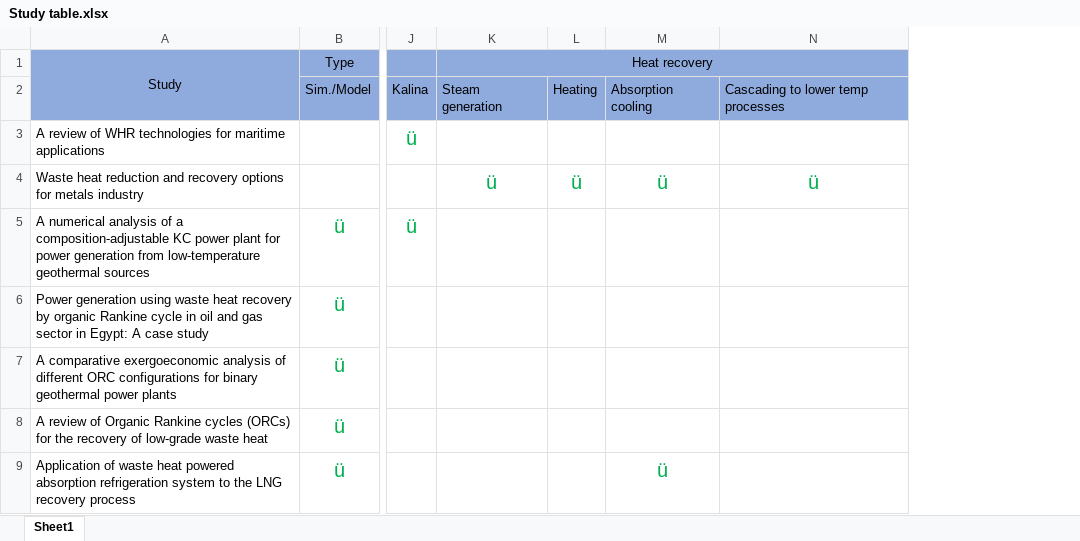
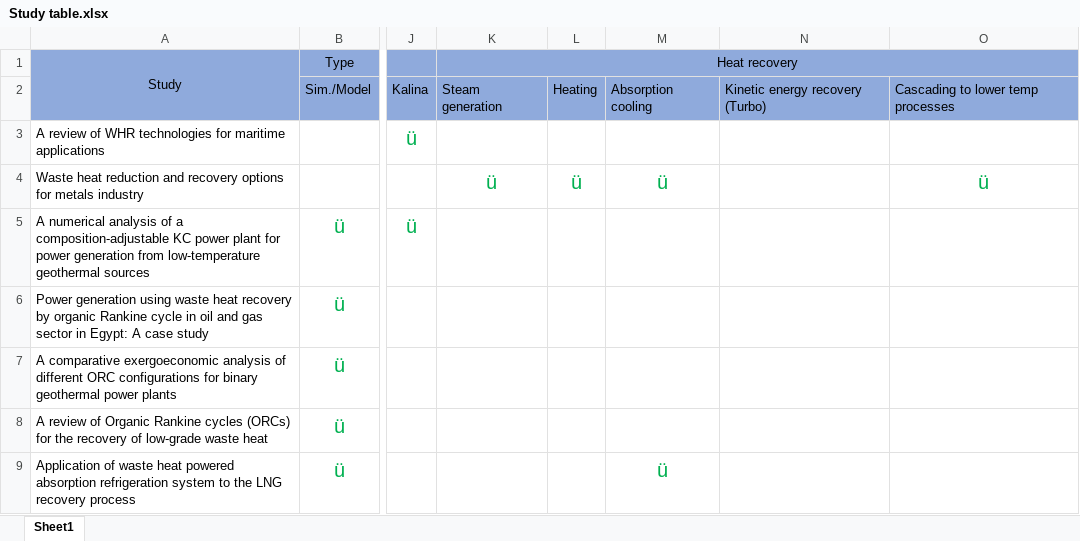
Before and after one commit to gmclapp/Masters_Thesis, an Excel workbook: Study table.xlsx, sheet Sheet1, drawn as a sheet; only a part is shown, gaps mark what is left out; values as stored, in another font and other column widths than the file's, no borders; the diff covers the shown part only; the diff names each change by its address in the sheet, - before the commit and + after, or states it on an @@ line.

```diff
--- a/Study table.xlsx (sheet Sheet1)
+++ b/Study table.xlsx (sheet Sheet1)
+column N, row 2: Kinetic energy recovery (Turbo)
```
Also changed, not shown: 10 added rows and row numbers in column A elsewhere in this sheet, 5 other files.
